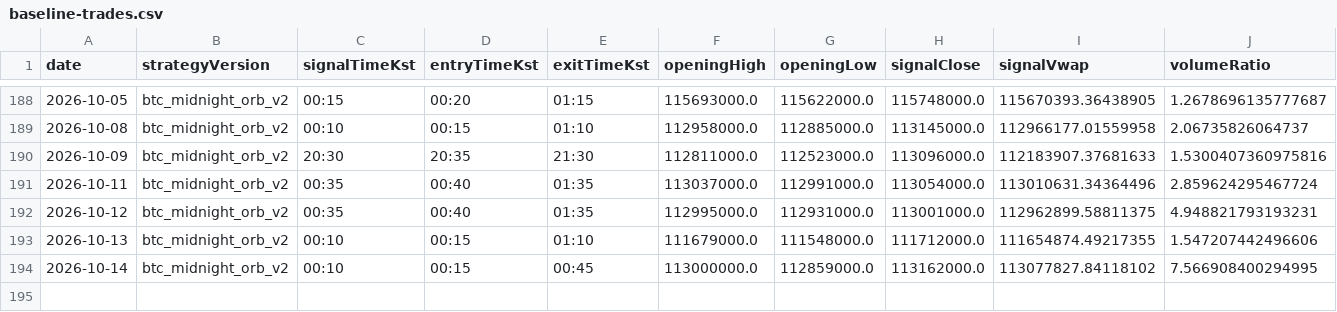
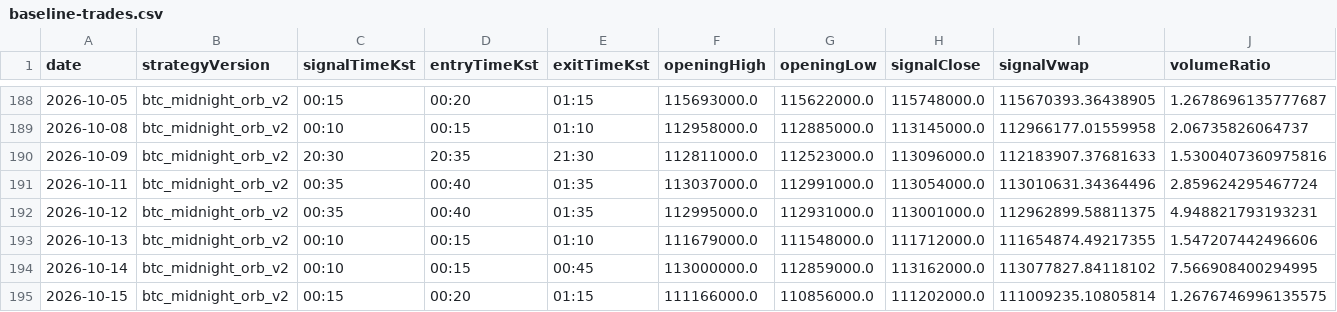
Before and after one commit to jkdevjob/jkquant, a CSV file: data/crypto-research/baseline-trades.csv, drawn as a sheet; only a part is shown, gaps mark what is left out; rows hold the shown columns only; the diff names each change by its address in the sheet, - before the commit and + after, or states it on an @@ line.

```diff
--- a/data/crypto-research/baseline-trades.csv
+++ b/data/crypto-research/baseline-trades.csv
+row 195: 2026-10-15 | btc_midnight_orb_v2 | 00:15 | 00:20 | 01:15 | 111166000.0 | 110856000.0 | 111202000.0 | 111009235.10805814 | 1.2676746996135575
```
Also changed, not shown: data/crypto-research/baseline-decisions.csv, data/crypto-research/dip24-decisions.csv, 7 other files.
